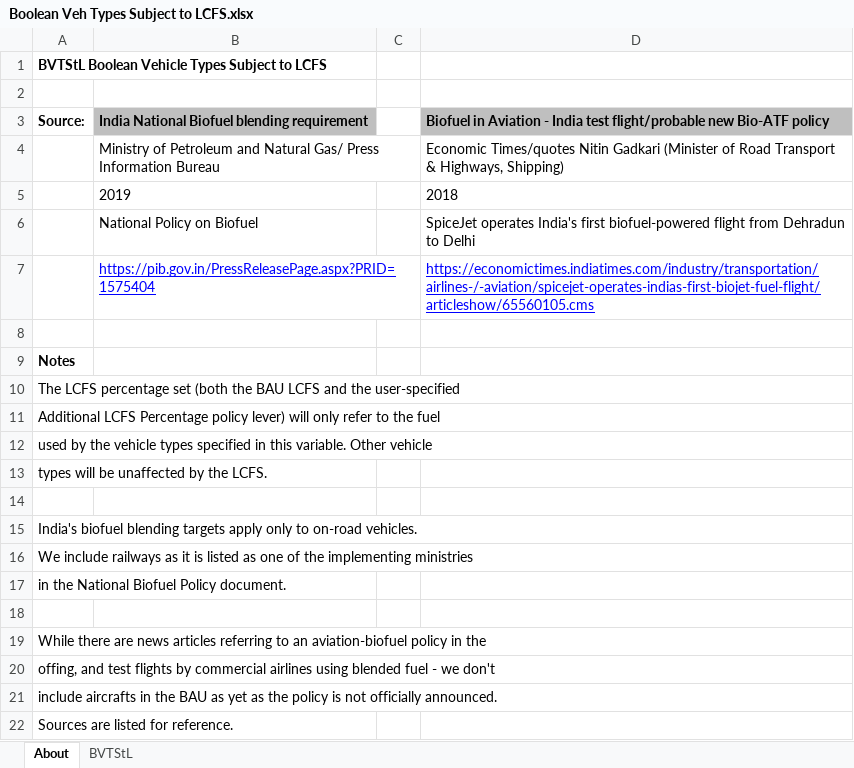
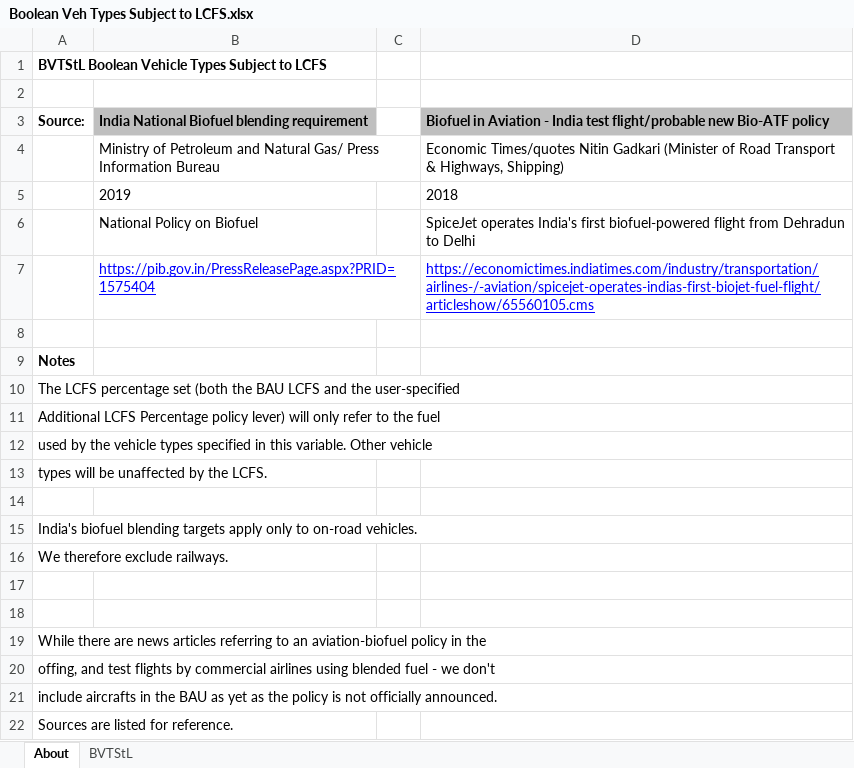
Before and after one commit to EnergyInnovation/eps-india, an Excel workbook: InputData/trans/BVTStL/Boolean Veh Types Subject to LCFS.xlsx, sheet About, drawn as a sheet; values as stored, in another font and other column widths than the file's, no borders; the diff names each change by its address in the sheet, - before the commit and + after, or states it on an @@ line.

```diff
--- a/InputData/trans/BVTStL/Boolean Veh Types Subject to LCFS.xlsx (sheet About)
+++ b/InputData/trans/BVTStL/Boolean Veh Types Subject to LCFS.xlsx (sheet About)
-A16: We include railways as it is listed as one of the implementing ministries
+A16: We therefore exclude railways.
-A17: in the National Biofuel Policy document.
+A17: (empty)
```
Also changed, not shown: sheet BVTStL, InputData/trans/BPoEFUbVT/BAU Perc of Each Fuel Used by Veh Tech.xlsx, 24 other files.
